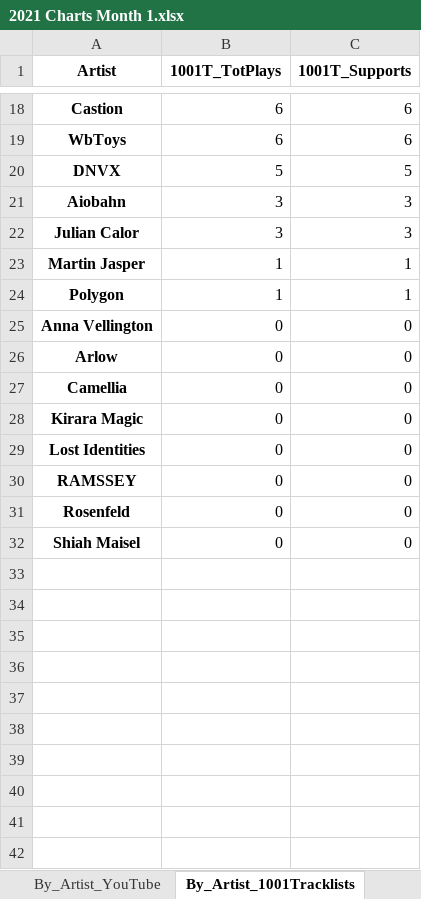
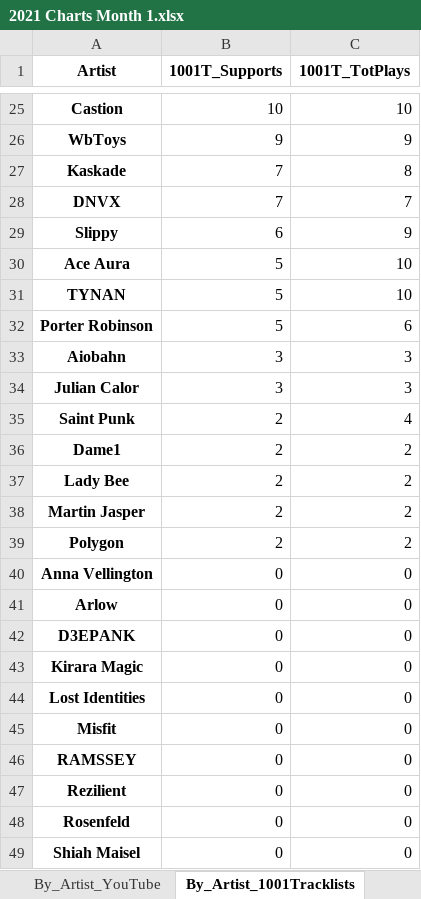
Before and after one commit to Dyl-M/music_charts, an Excel workbook: Monthly_Reports/Monthly_Data/2021 Charts Month 1.xlsx, sheet By_Artist_1001Tracklists, drawn as a sheet; only a part is shown, gaps mark what is left out; values as stored, in another font and other column widths than the file's, no borders; addresses are those after the commit; the diff covers the shown part only; the diff names each change by its address in the sheet, - before the commit and + after, or states it on an @@ line.

```diff
--- a/Monthly_Reports/Monthly_Data/2021 Charts Month 1.xlsx (sheet By_Artist_1001Tracklists)
+++ b/Monthly_Reports/Monthly_Data/2021 Charts Month 1.xlsx (sheet By_Artist_1001Tracklists)
-B1: 1001T_TotPlays
+B1: 1001T_Supports
-C1: 1001T_Supports
+C1: 1001T_TotPlays
-B25 (1001T_Supports): 6
+B25 (1001T_Supports): 10
-C25 (1001T_TotPlays): 6
+C25 (1001T_TotPlays): 10
-B26 (1001T_Supports): 6
+B26 (1001T_Supports): 9
-C26 (1001T_TotPlays): 6
+C26 (1001T_TotPlays): 9
+row 27: Kaskade | 7 | 8
-B28 (1001T_Supports): 5
+B28 (1001T_Supports): 7
-C28 (1001T_TotPlays): 5
+C28 (1001T_TotPlays): 7
+row 29: Slippy | 6 | 9
+row 30: Ace Aura | 5 | 10
+row 31: TYNAN | 5 | 10
+row 32: Porter Robinson | 5 | 6
+row 35: Saint Punk | 2 | 4
+row 36: Dame1 | 2 | 2
+row 37: Lady Bee | 2 | 2
-B38:B39 (1001T_Supports): 1
+B38:B39 (1001T_Supports): 2
-C38:C39 (1001T_TotPlays): 1
+C38:C39 (1001T_TotPlays): 2
-A42 (Artist): Camellia
+A42 (Artist): D3EPANK
+row 45: Misfit | 0 | 0
+row 47: Rezilient | 0 | 0
```
Also changed, not shown: 16 added rows, 9 removed rows and 14 edited cells elsewhere in this sheet, sheet By_Track_1001Tracklists, sheet By_Track_YouTube, sheet By_Artist_YouTube, sheet By_Label_1001Tracklists, sheet By_Label_YouTube, other sheet tabs, 2021 Charts IN.xlsx, 2021 Charts OUT All Time.xlsx, 6 other files.
